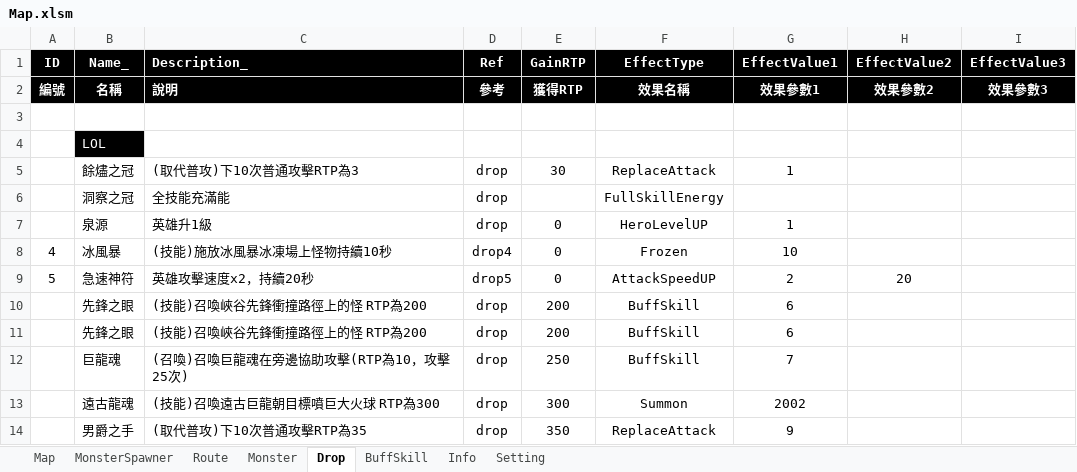
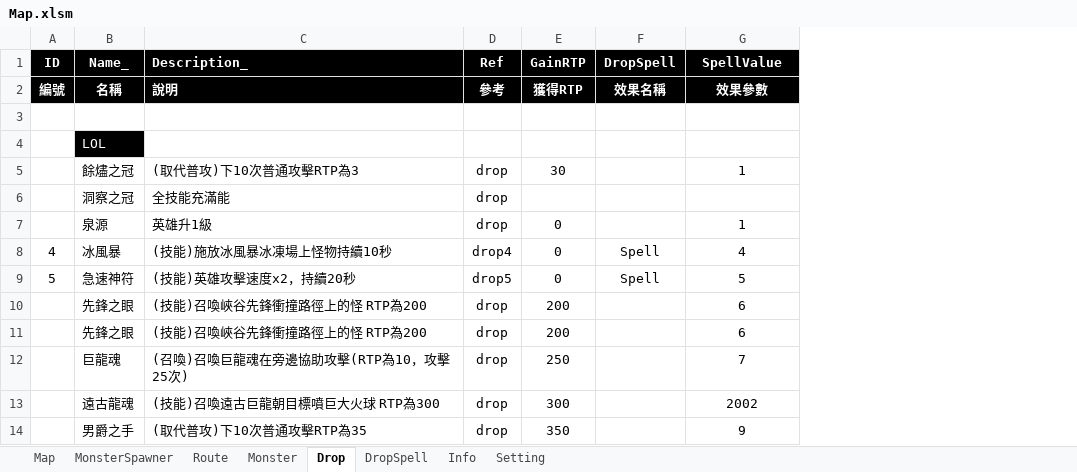
Before and after one commit to myauras/HeroFishing, an Excel workbook: Design/Map.xlsm, sheet Drop, drawn as a sheet; only a part is shown; values as stored, in another font and other column widths than the file's, no borders; removed rows and columns are numbered as before the commit, all else as after; the diff names each change by its address in the sheet, - before the commit and + after, or states it on an @@ line.

```diff
--- a/Design/Map.xlsm (sheet Drop)
+++ b/Design/Map.xlsm (sheet Drop)
-sheet tab: BuffSkill
+sheet tab: DropSpell
-column F (EffectType), rows 2-14: 效果名稱 |  |  | ReplaceAttack | FullSkillEnergy | HeroLevelUP | Frozen | AttackSpeedUP | BuffSkill | BuffSkill | BuffSkill | Summon | ReplaceAttack
+column F (DropSpell), rows 2-9: 效果名稱 |  |  |  |  |  | Spell | Spell
-column H (EffectValue2), rows 2-9: 效果參數2 |  |  |  |  |  |  | 20
-column I (EffectValue3), row 2: 效果參數3
-G1: EffectValue1
+G1: SpellValue
-G2 (SpellValue): 效果參數1
+G2 (SpellValue): 效果參數
-G8 (SpellValue): 10
+G8 (SpellValue): 4
-C9 (Description_): 英雄攻擊速度x2，持續20秒
+C9 (Description_): (技能)英雄攻擊速度x2，持續20秒
-G9 (SpellValue): 2
+G9 (SpellValue): 5
```
Also changed, not shown: sheet DropSpell, 4 other files.
